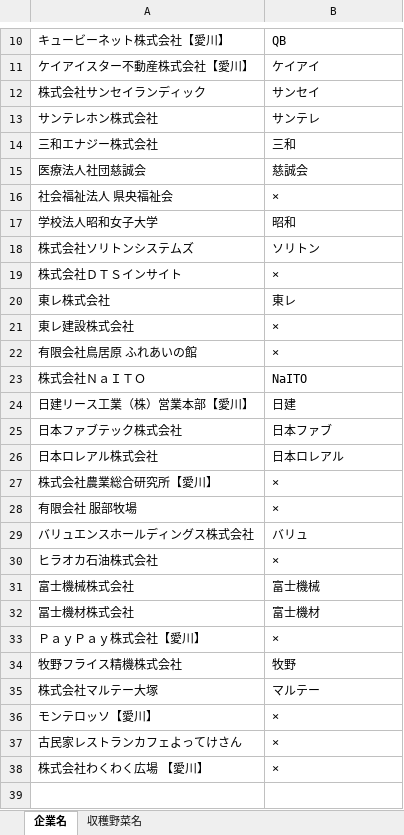
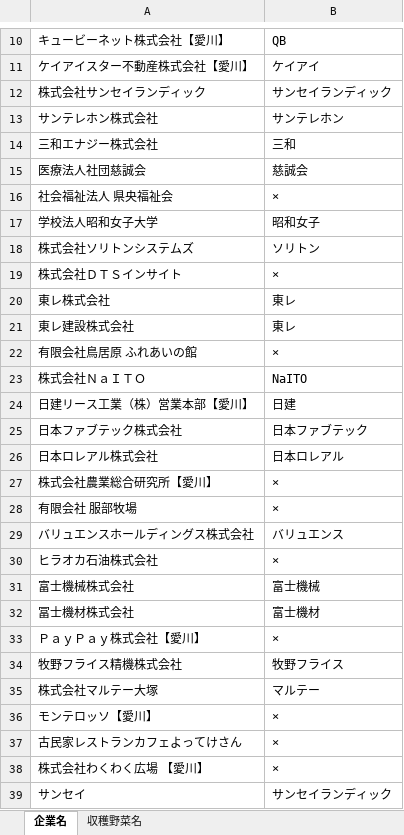
Before and after one commit to asera1-bot/heartful-aikawa-harvest-report, an Excel workbook: 正規化マスタ.xlsx, sheet 企業名, drawn as a sheet; only a part is shown, gaps mark what is left out; values as stored, in another font and other column widths than the file's, no borders; the diff covers the shown part only; the diff names each change by its address in the sheet, - before the commit and + after, or states it on an @@ line.

```diff
--- a/正規化マスタ.xlsx (sheet 企業名)
+++ b/正規化マスタ.xlsx (sheet 企業名)
-B12: サンセイ
+B12: サンセイランディック
-B13: サンテレ
+B13: サンテレホン
-B17: 昭和
+B17: 昭和女子
-B21: ×
+B21: 東レ
-B25: 日本ファブ
+B25: 日本ファブテック
-B29: バリュ
+B29: バリュエンス
-B34: 牧野
+B34: 牧野フライス
+row 39: サンセイ | サンセイランディック
```
Also changed, not shown: 7 added rows and 3 edited cells elsewhere in this sheet, sheet 収穫野菜名, 正規化.xlsx, 18 other files.
